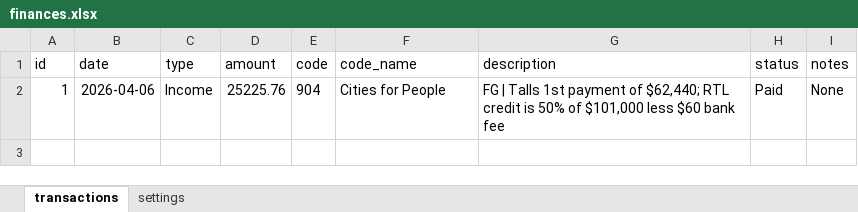
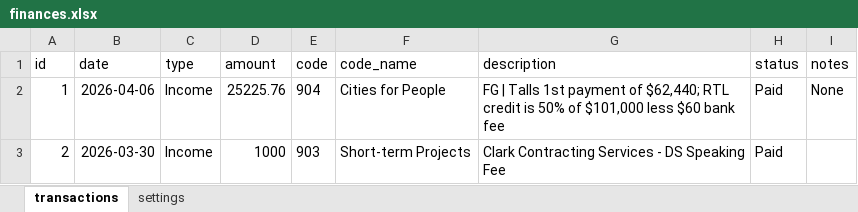
Before and after one commit to sisaacwork/rtl-time-tracker, an Excel workbook: finances.xlsx, sheet transactions, drawn as a sheet; values as stored, in another font and other column widths than the file's, no borders; the diff names each change by its address in the sheet, - before the commit and + after, or states it on an @@ line.

Commit message:
Time entry update: finances.xlsx [2026-04-09 17:19 UTC]

```diff
--- a/finances.xlsx (sheet transactions)
+++ b/finances.xlsx (sheet transactions)
+row 3: 2 | 2026-03-30 | Income | 1000 | 903 | Short-term Projects | Clark Contracting Services - DS Speaking Fee | Paid
```
